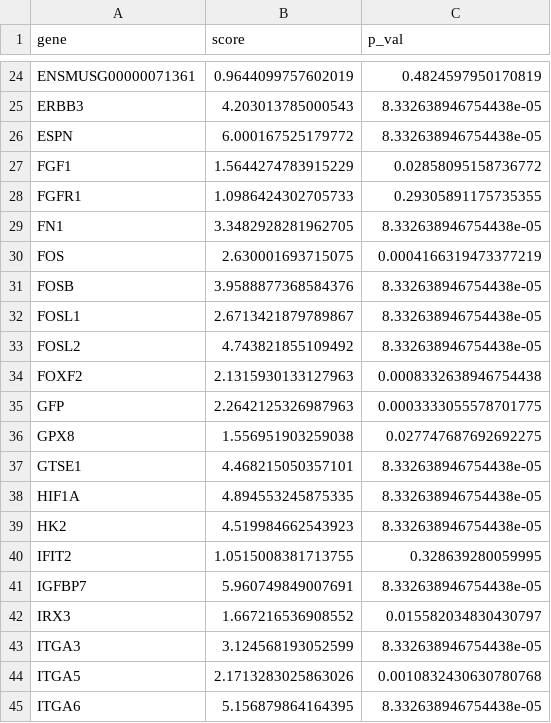
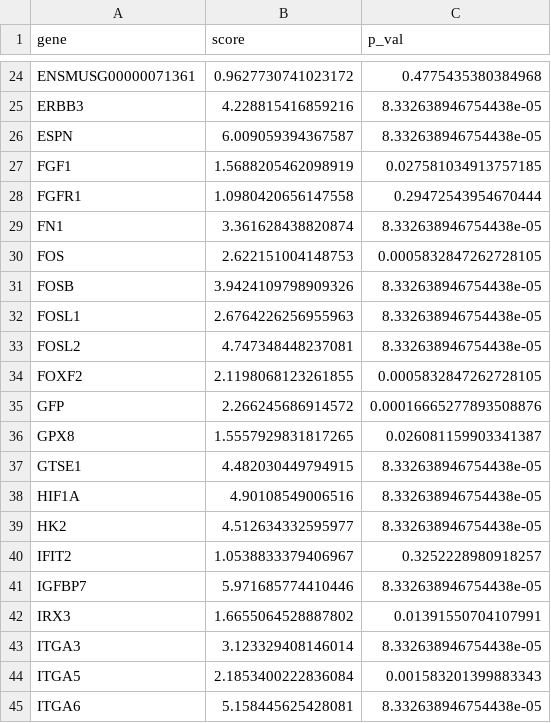
Before and after one commit to grantkinsler/SpatialBarcodes, a CSV file: extractedData/in_vivo/space_scores_25rings_barcoded.csv, drawn as a sheet; only a part is shown, gaps mark what is left out; the diff covers the shown part only; the diff names each change by its address in the sheet, - before the commit and + after, or states it on an @@ line.

```diff
--- a/extractedData/in_vivo/space_scores_25rings_barcoded.csv
+++ b/extractedData/in_vivo/space_scores_25rings_barcoded.csv
-B24 (score): 0.9644099757602019
+B24 (score): 0.9627730741023172
-C24 (p_val): 0.4824597950170819
+C24 (p_val): 0.4775435380384968
-B25 (score): 4.203013785000543
+B25 (score): 4.228815416859216
-B26 (score): 6.000167525179772
+B26 (score): 6.009059394367587
-B27 (score): 1.5644274783915229
+B27 (score): 1.5688205462098919
-C27 (p_val): 0.02858095158736772
+C27 (p_val): 0.027581034913757185
-B28 (score): 1.0986424302705733
+B28 (score): 1.0980420656147558
-C28 (p_val): 0.29305891175735355
+C28 (p_val): 0.29472543954670444
-B29 (score): 3.3482928281962705
+B29 (score): 3.361628438820874
-B30 (score): 2.630001693715075
+B30 (score): 2.622151004148753
-C30 (p_val): 0.0004166319473377219
+C30 (p_val): 0.0005832847262728105
-B31 (score): 3.9588877368584376
+B31 (score): 3.9424109798909326
-B32 (score): 2.6713421879789867
+B32 (score): 2.6764226256955963
-B33 (score): 4.743821855109492
+B33 (score): 4.747348448237081
-B34 (score): 2.1315930133127963
+B34 (score): 2.1198068123261855
-C34 (p_val): 0.0008332638946754438
+C34 (p_val): 0.0005832847262728105
-B35 (score): 2.2642125326987963
+B35 (score): 2.266245686914572
-C35 (p_val): 0.0003333055578701775
+C35 (p_val): 0.00016665277893508876
-B36 (score): 1.556951903259038
+B36 (score): 1.5557929831817265
-C36 (p_val): 0.027747687692692275
+C36 (p_val): 0.026081159903341387
-B37 (score): 4.468215050357101
+B37 (score): 4.482030449794915
-B38 (score): 4.894553245875335
+B38 (score): 4.90108549006516
-B39 (score): 4.519984662543923
+B39 (score): 4.512634332595977
-B40 (score): 1.0515008381713755
+B40 (score): 1.0538833379406967
-C40 (p_val): 0.328639280059995
+C40 (p_val): 0.3252228980918257
-B41 (score): 5.960749849007691
+B41 (score): 5.971685774410446
-B42 (score): 1.667216536908552
+B42 (score): 1.6655064528887802
-C42 (p_val): 0.015582034830430797
+C42 (p_val): 0.01391550704107991
-B43 (score): 3.124568193052599
+B43 (score): 3.123329408146014
-B44 (score): 2.1713283025863026
+B44 (score): 2.1853400222836084
-C44 (p_val): 0.0010832430630780768
+C44 (p_val): 0.001583201399883343
-B45 (score): 5.156879864164395
+B45 (score): 5.158445625428081
```
Also changed, not shown: 155 edited cells elsewhere in this file, extractedData/in_vivo/clone_scores_25cellspercluster.csv, 34 other files.
